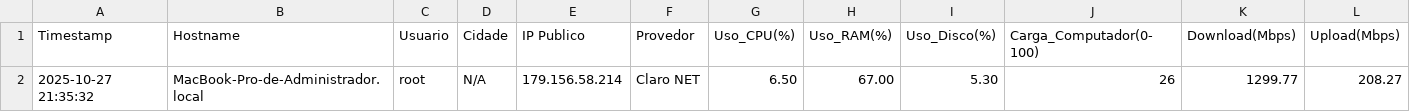
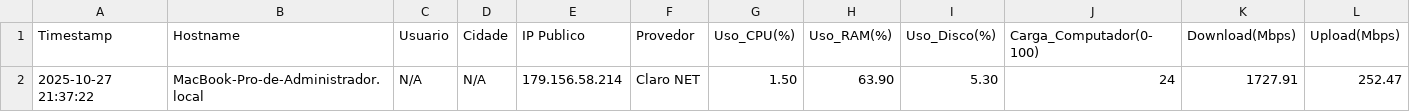
Before and after one commit to lucasldantas/pymonitor, a CSV file: diagnostico_meet.csv, drawn as a sheet; only a part is shown; removed rows and columns are numbered as before the commit, all else as after; rows hold the shown columns only; the diff names each change by its address in the sheet, - before the commit and + after, or states it on an @@ line.

Commit message:
📊 Dados de monitoramento: Atualização de MacBook-Pro-de-Administrador.local

```diff
--- a/diagnostico_meet.csv
+++ b/diagnostico_meet.csv
-row 2: 2025-10-27 21:35:32 | MacBook-Pro-de-Administrador.local | root | N/A | 179.156.58.214 | Claro NET | 6.50 | 67.00 | 5.30 | 26 | 1299.77 | 208.27
+row 2: 2025-10-27 21:37:22 | MacBook-Pro-de-Administrador.local | N/A | N/A | 179.156.58.214 | Claro NET | 1.50 | 63.90 | 5.30 | 24 | 1727.91 | 252.47
```
